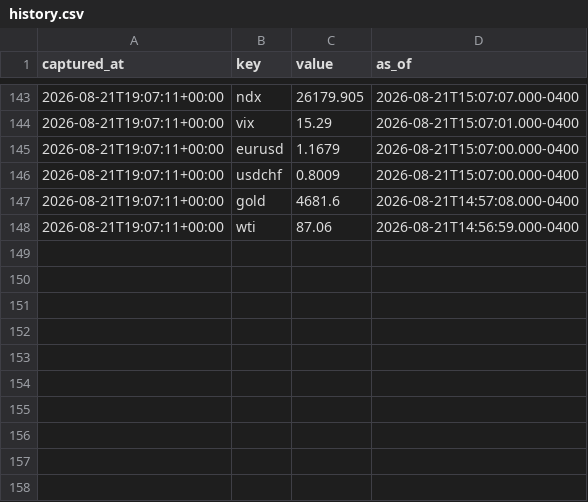
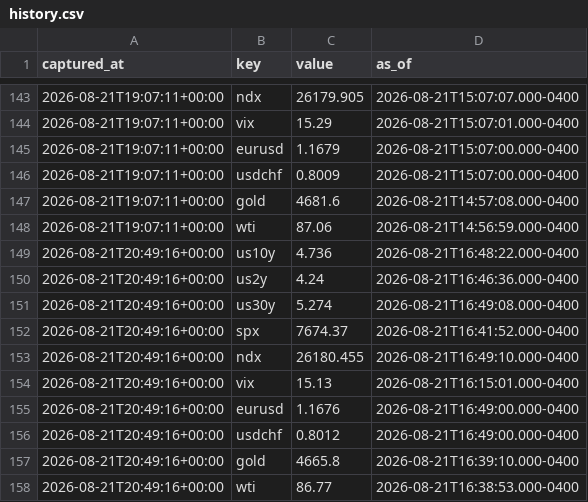
Before and after one commit to fynken/newsCockpit, a CSV file: data/history.csv, drawn as a sheet; only a part is shown, gaps mark what is left out; the diff names each change by its address in the sheet, - before the commit and + after, or states it on an @@ line.

```diff
--- a/data/history.csv
+++ b/data/history.csv
+row 149: 2026-08-21T20:49:16+00:00 | us10y | 4.736 | 2026-08-21T16:48:22.000-0400
+row 150: 2026-08-21T20:49:16+00:00 | us2y | 4.24 | 2026-08-21T16:46:36.000-0400
+row 151: 2026-08-21T20:49:16+00:00 | us30y | 5.274 | 2026-08-21T16:49:08.000-0400
+row 152: 2026-08-21T20:49:16+00:00 | spx | 7674.37 | 2026-08-21T16:41:52.000-0400
+row 153: 2026-08-21T20:49:16+00:00 | ndx | 26180.455 | 2026-08-21T16:49:10.000-0400
+row 154: 2026-08-21T20:49:16+00:00 | vix | 15.13 | 2026-08-21T16:15:01.000-0400
+row 155: 2026-08-21T20:49:16+00:00 | eurusd | 1.1676 | 2026-08-21T16:49:00.000-0400
+row 156: 2026-08-21T20:49:16+00:00 | usdchf | 0.8012 | 2026-08-21T16:49:00.000-0400
+row 157: 2026-08-21T20:49:16+00:00 | gold | 4665.8 | 2026-08-21T16:39:10.000-0400
+row 158: 2026-08-21T20:49:16+00:00 | wti | 86.77 | 2026-08-21T16:38:53.000-0400
```
Also changed, not shown: 2 other files.
